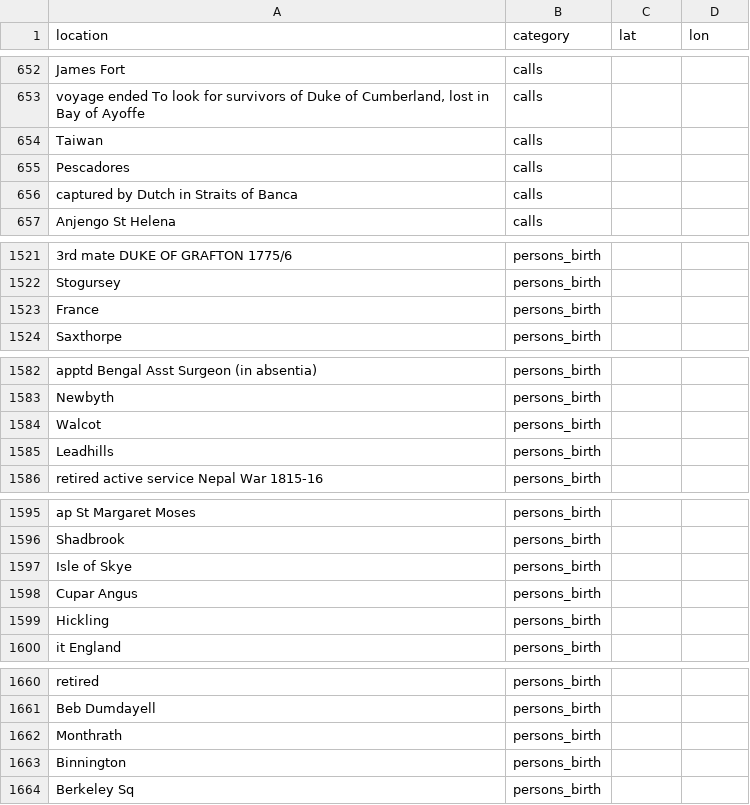
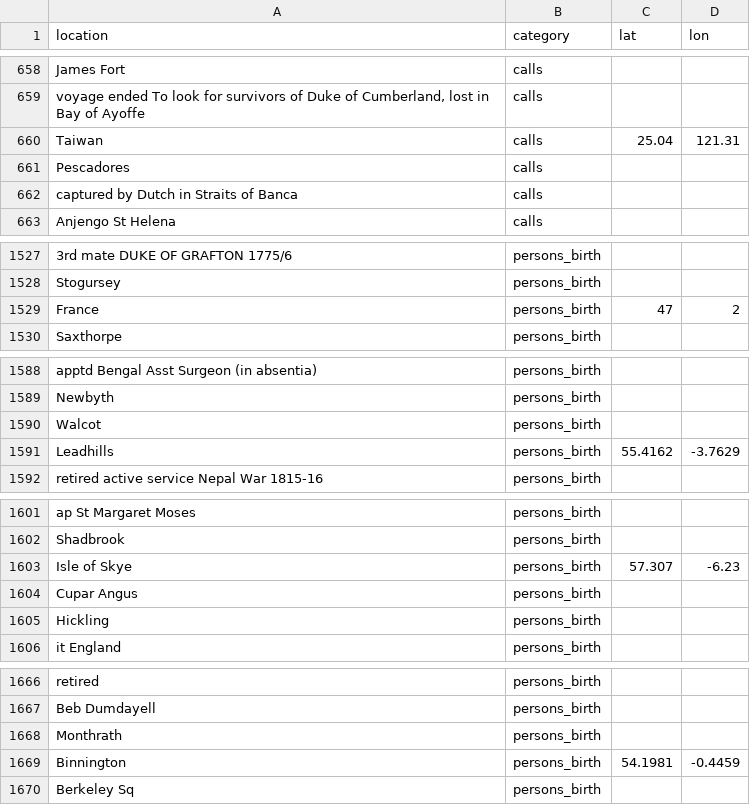
Before and after one commit to maximilianhenning/masters-thesis-data, a CSV file: geocoding/annotate.csv, drawn as a sheet; only a part is shown, gaps mark what is left out; addresses are those after the commit; the diff covers the shown part only; the diff names each change by its address in the sheet, - before the commit and + after, or states it on an @@ line.

```diff
--- a/geocoding/annotate.csv
+++ b/geocoding/annotate.csv
-C660 (lat): (empty)
+C660 (lat): 25.04
-D660 (lon): (empty)
+D660 (lon): 121.31
-C1529 (lat): (empty)
+C1529 (lat): 47
-D1529 (lon): (empty)
+D1529 (lon): 2
-C1591 (lat): (empty)
+C1591 (lat): 55.4162
-D1591 (lon): (empty)
+D1591 (lon): -3.7629
-C1603 (lat): (empty)
+C1603 (lat): 57.307
-D1603 (lon): (empty)
+D1603 (lon): -6.23
-C1669 (lat): (empty)
+C1669 (lat): 54.1981
-D1669 (lon): (empty)
+D1669 (lon): -0.4459
```
Also changed, not shown: 6 added rows and 36 edited cells elsewhere in this file, 2 other files.
